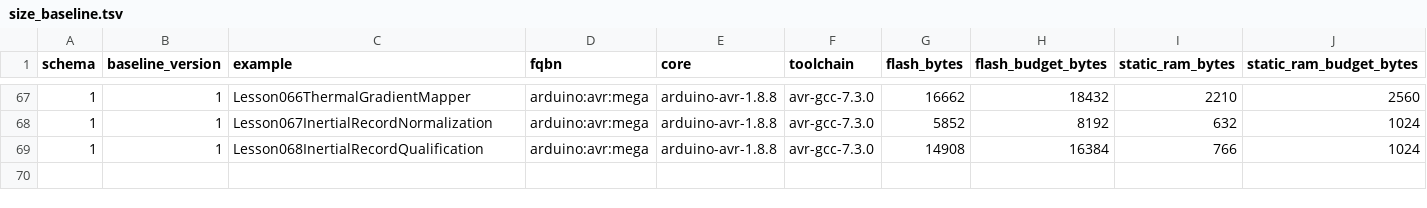
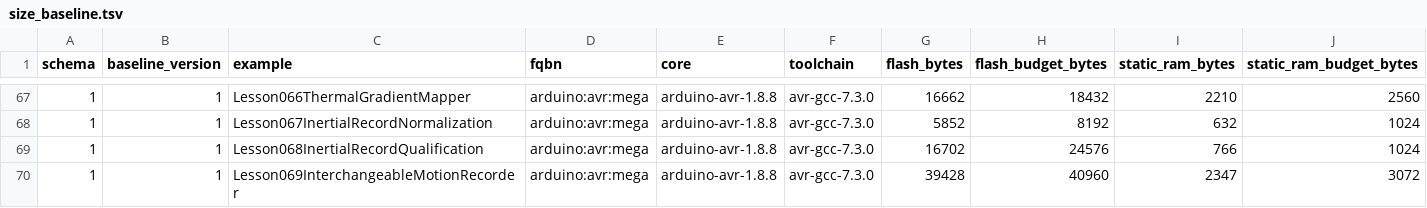
Before and after one commit to spincyc/adk, a TSV file: docs/size_baseline.tsv, drawn as a sheet; only a part is shown, gaps mark what is left out.

Commit message:
Publish Lesson 069 qualified motion recorder

```diff
--- a/docs/size_baseline.tsv
+++ b/docs/size_baseline.tsv
@@ -68,2 +68,3 @@ schema	baseline_version	example	fqbn	core	toolchain	flash_bytes	flash_budget_byt
 1	1	Lesson067InertialRecordNormalization	arduino:avr:mega	arduino-avr-1.8.8	avr-gcc-7.3.0	5852	8192	632	1024
-1	1	Lesson068InertialRecordQualification	arduino:avr:mega	arduino-avr-1.8.8	avr-gcc-7.3.0	14908	16384	766	1024
+1	1	Lesson068InertialRecordQualification	arduino:avr:mega	arduino-avr-1.8.8	avr-gcc-7.3.0	16702	24576	766	1024
+1	1	Lesson069InterchangeableMotionRecorder	arduino:avr:mega	arduino-avr-1.8.8	avr-gcc-7.3.0	39428	40960	2347	3072
```
Also changed, not shown: 38 other files.
